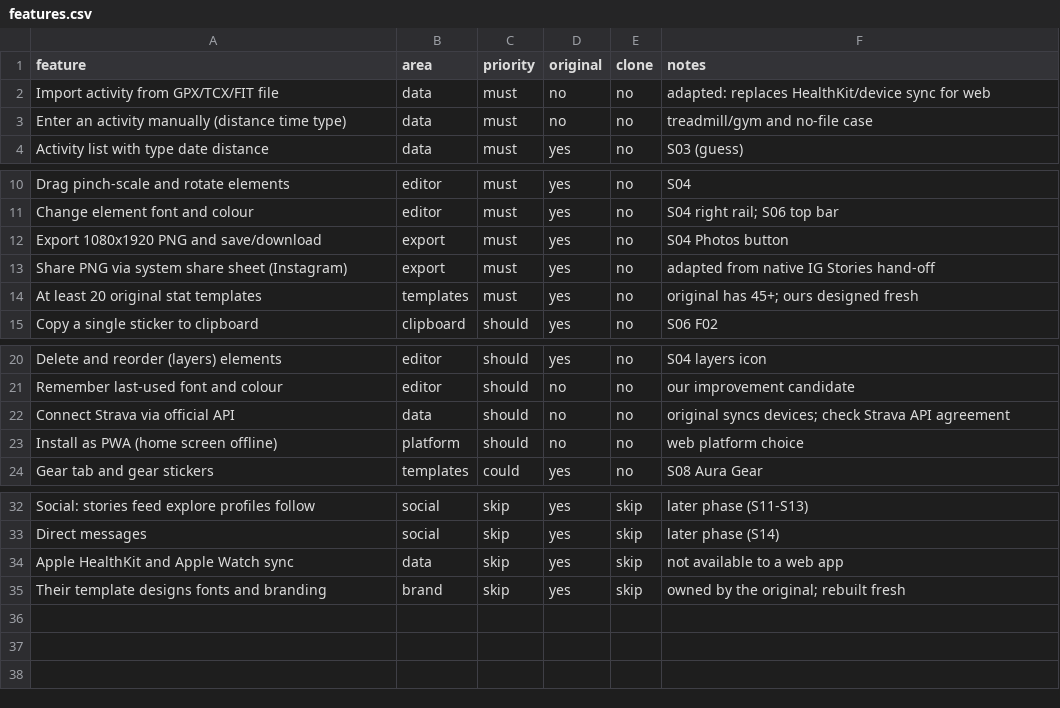
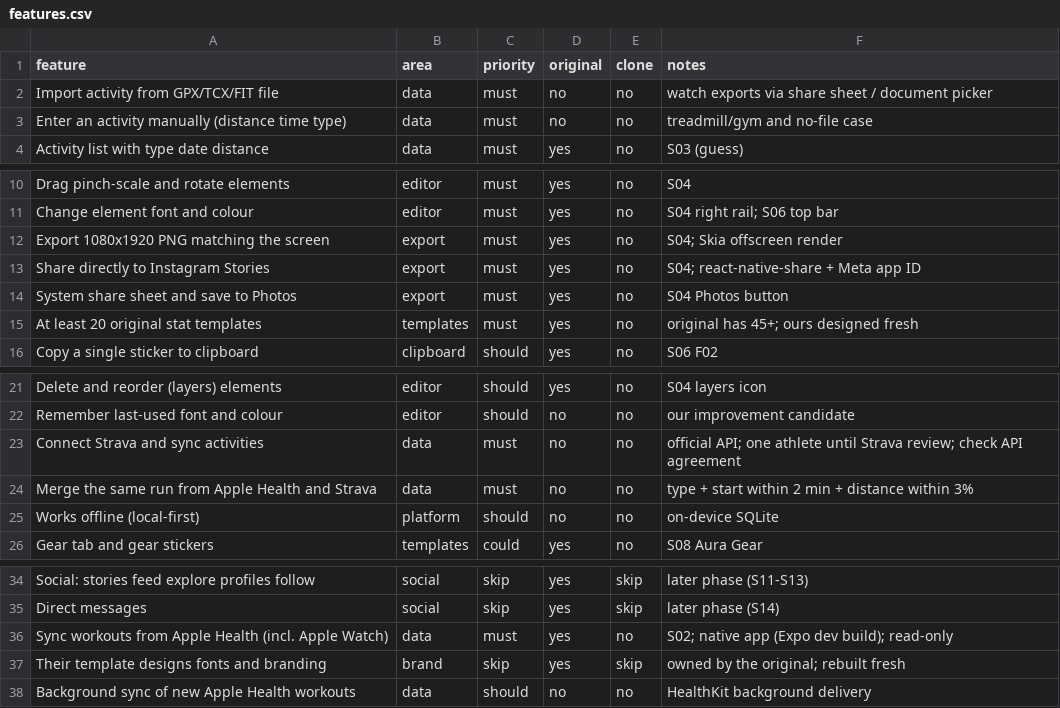
Before and after one commit to dcs787/my-app, a CSV file: replica/features.csv, drawn as a sheet; only a part is shown, gaps mark what is left out.

```diff
--- a/replica/features.csv
+++ b/replica/features.csv
@@ -1,3 +1,3 @@
 feature,area,priority,original,clone,notes
-Import activity from GPX/TCX/FIT file,data,must,no,no,adapted: replaces HealthKit/device sync for web
+Import activity from GPX/TCX/FIT file,data,must,no,no,watch exports via share sheet / document picker
 Enter an activity manually (distance time type),data,must,no,no,treadmill/gym and no-file case
@@ -11,4 +11,5 @@ Drag pinch-scale and rotate elements,editor,must,yes,no,S04
 Change element font and colour,editor,must,yes,no,S04 right rail; S06 top bar
-Export 1080x1920 PNG and save/download,export,must,yes,no,S04 Photos button
-Share PNG via system share sheet (Instagram),export,must,yes,no,adapted from native IG Stories hand-off
+Export 1080x1920 PNG matching the screen,export,must,yes,no,S04; Skia offscreen render
+Share directly to Instagram Stories,export,must,yes,no,S04; react-native-share + Meta app ID
+System share sheet and save to Photos,export,must,yes,no,S04 Photos button
 At least 20 original stat templates,templates,must,yes,no,original has 45+; ours designed fresh
@@ -21,4 +22,5 @@ Delete and reorder (layers) elements,editor,should,yes,no,S04 layers icon
 Remember last-used font and colour,editor,should,no,no,our improvement candidate
-Connect Strava via official API,data,should,no,no,original syncs devices; check Strava API agreement
-Install as PWA (home screen offline),platform,should,no,no,web platform choice
+Connect Strava and sync activities,data,must,no,no,official API; one athlete until Strava review; check API agreement
+Merge the same run from Apple Health and Strava,data,must,no,no,type + start within 2 min + distance within 3%
+Works offline (local-first),platform,should,no,no,on-device SQLite
 Gear tab and gear stickers,templates,could,yes,no,S08 Aura Gear
@@ -33,3 +35,4 @@ Social: stories feed explore profiles follow,social,skip,yes,skip,later phase (S
 Direct messages,social,skip,yes,skip,later phase (S14)
-Apple HealthKit and Apple Watch sync,data,skip,yes,skip,not available to a web app
+Sync workouts from Apple Health (incl. Apple Watch),data,must,yes,no,S02; native app (Expo dev build); read-only
 Their template designs fonts and branding,brand,skip,yes,skip,owned by the original; rebuilt fresh
+Background sync of new Apple Health workouts,data,should,no,no,HealthKit background delivery
```
Also changed, not shown: 3 other files.
